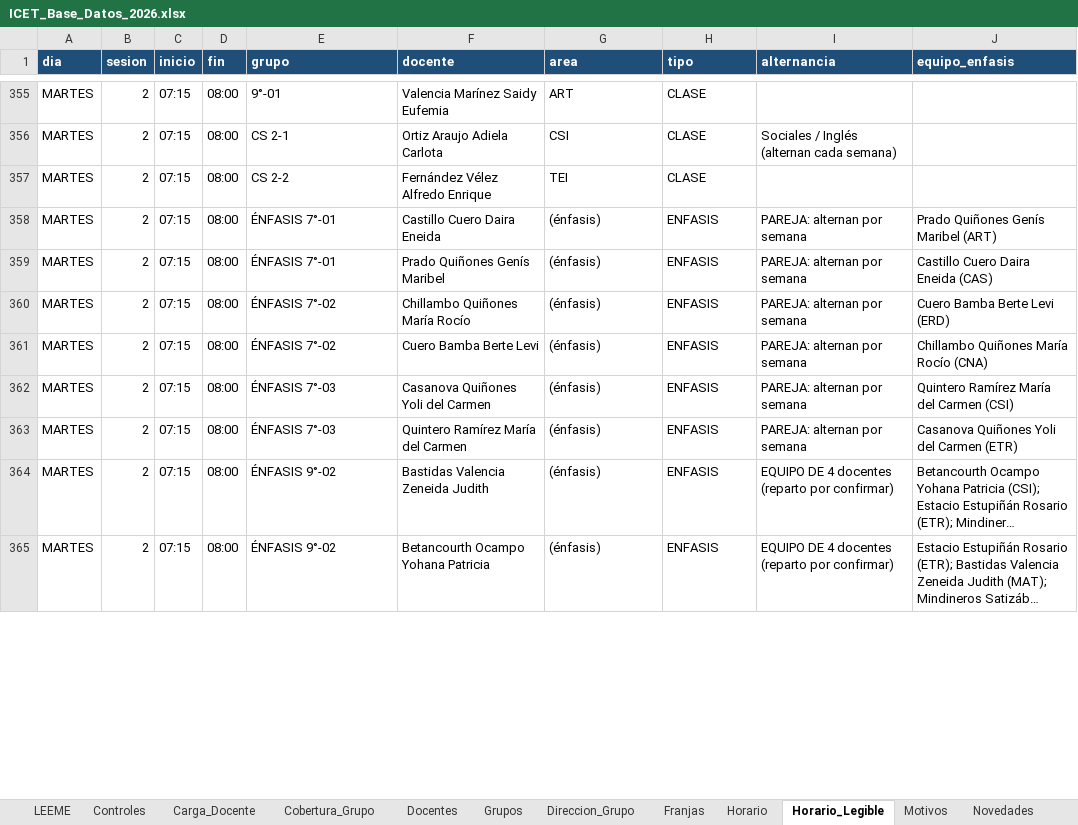
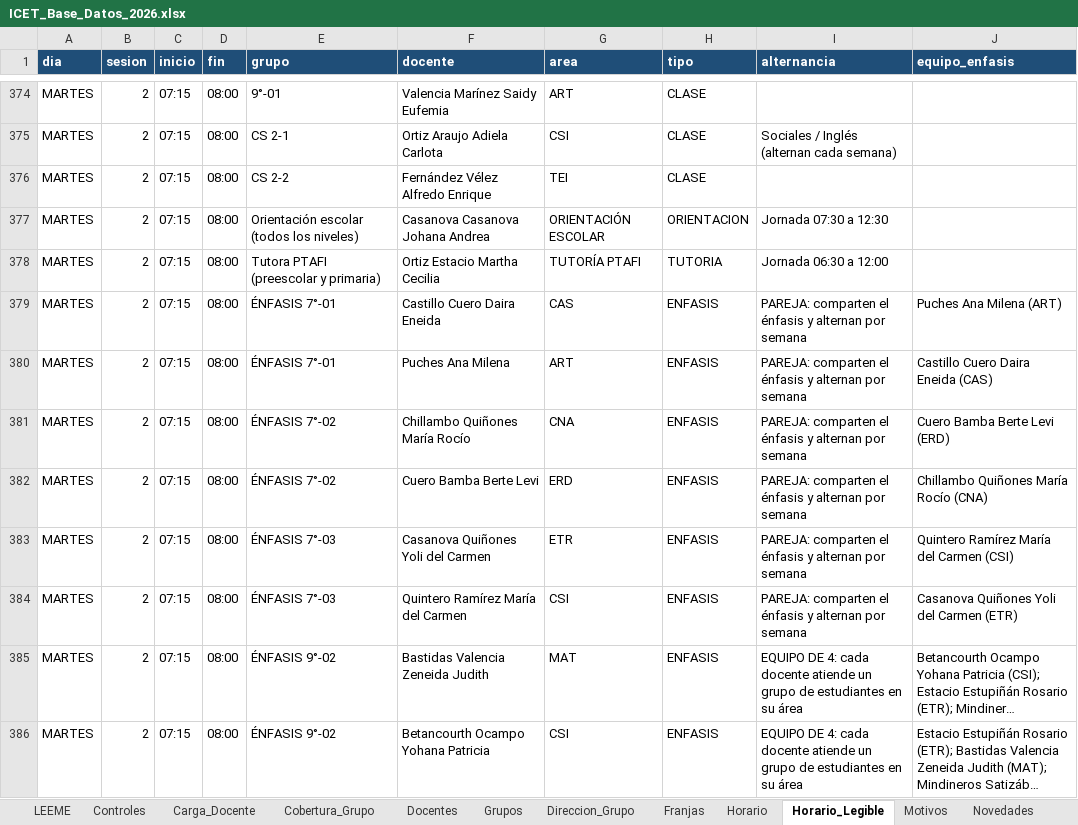
Before and after one commit to franciscojavier1005/imagenes, an Excel workbook: ICET_Base_Datos_2026.xlsx, sheet Horario_Legible, drawn as a sheet; only a part is shown, gaps mark what is left out; long unchanged cells end in …; values as stored, in another font and other column widths than the file's, no borders; addresses are those after the commit; the diff covers the shown part only; the diff names each change by its address in the sheet, - before the commit and + after, or states it on an @@ line.

```diff
--- a/ICET_Base_Datos_2026.xlsx (sheet Horario_Legible)
+++ b/ICET_Base_Datos_2026.xlsx (sheet Horario_Legible)
+row 377: MARTES | 2 | 07:15 | 08:00 | Orientación escolar (todos los niveles) | Casanova Casanova Johana Andrea | ORIENTACIÓN ESCOLAR | ORIENTACION | Jornada 07:30 a 12:30
+row 378: MARTES | 2 | 07:15 | 08:00 | Tutora PTAFI (preescolar y primaria) | Ortiz Estacio Martha Cecilia | TUTORÍA PTAFI | TUTORIA | Jornada 06:30 a 12:00
-G379 (area): (énfasis)
+G379 (area): CAS
-I379:I384 (alternancia): PAREJA: alternan por semana
+I379:I384 (alternancia): PAREJA: comparten el énfasis y alternan por semana
-J379 (equipo_enfasis): Prado Quiñones Genís Maribel (ART)
+J379 (equipo_enfasis): Puches Ana Milena (ART)
-F380 (docente): Prado Quiñones Genís Maribel
+F380 (docente): Puches Ana Milena
-G380 (area): (énfasis)
+G380 (area): ART
-G381 (area): (énfasis)
+G381 (area): CNA
-G382 (area): (énfasis)
+G382 (area): ERD
-G383 (area): (énfasis)
+G383 (area): ETR
-G384 (area): (énfasis)
+G384 (area): CSI
-G385 (area): (énfasis)
+G385 (area): MAT
-I385:I386 (alternancia): EQUIPO DE 4 docentes (reparto por confirmar)
+I385:I386 (alternancia): EQUIPO DE 4: cada docente atiende un grupo de estudiantes en su área
-G386 (area): (énfasis)
+G386 (area): CSI
```
Also changed, not shown: 88 added rows and 1006 edited cells elsewhere in this sheet, sheet Horario, sheet Carga_Docente, sheet Cobertura_Grupo, sheet Docentes, sheet Controles, sheet Grupos, ICET_Control_Asistencia_Docente_2026.xlsx, 12 other files.
